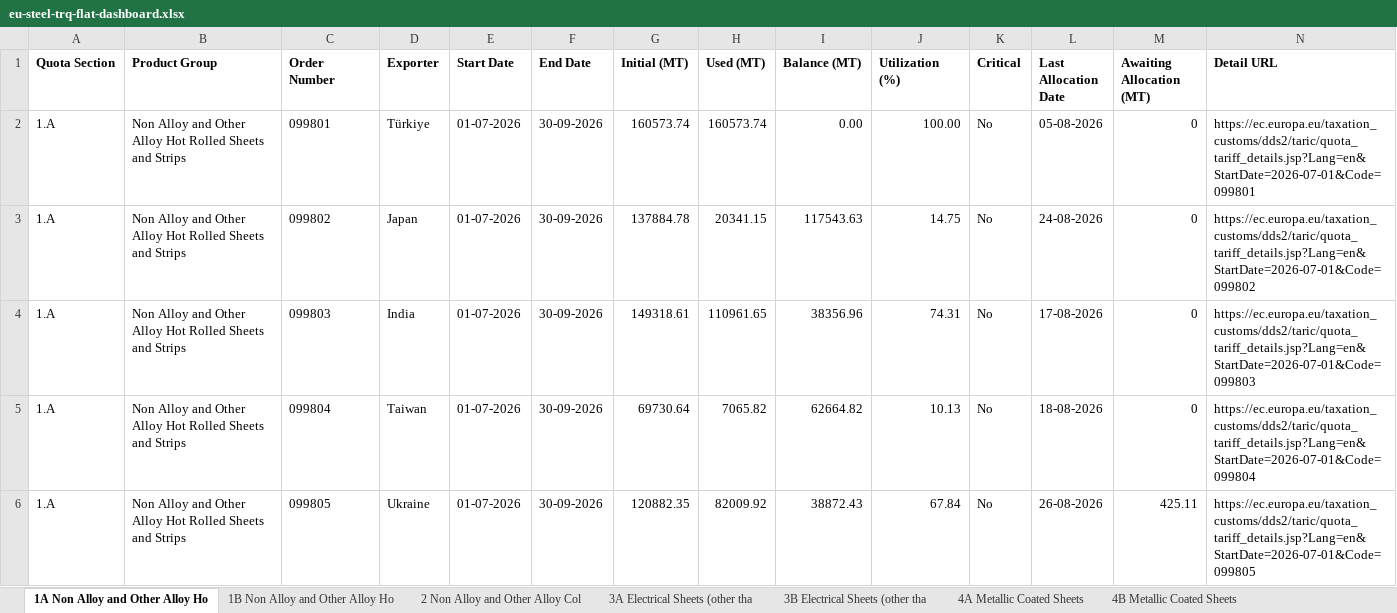
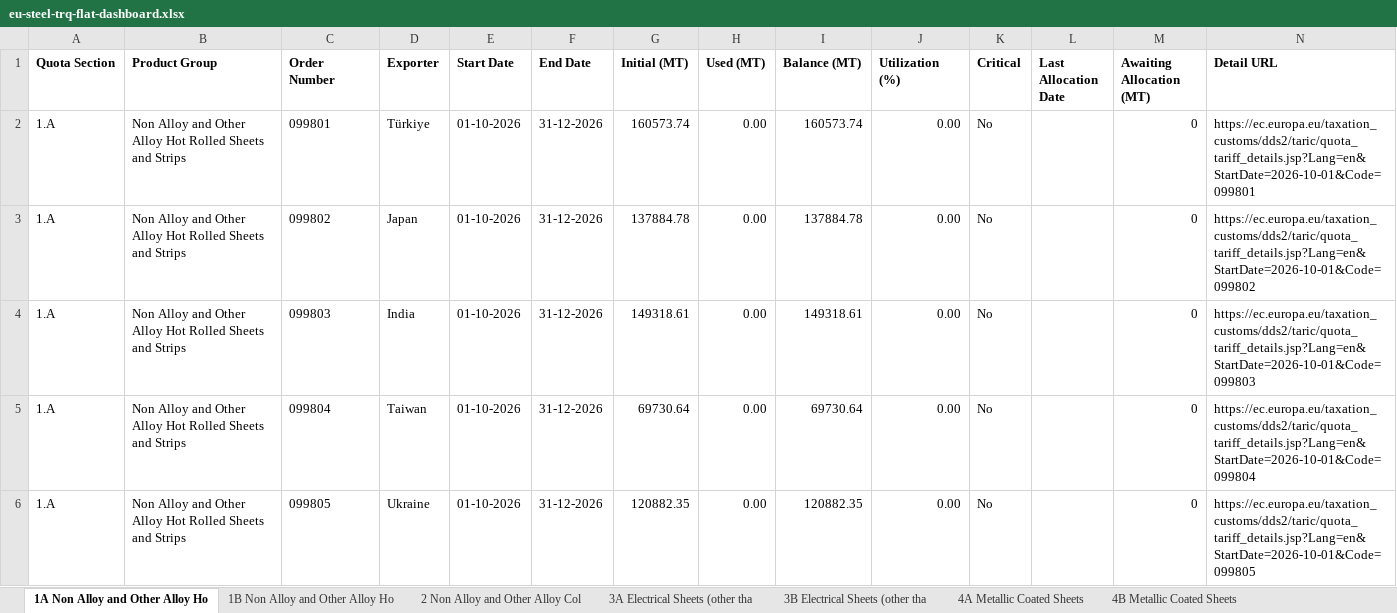
Before and after one commit to kujah/eu_steel_trq_4a, an Excel workbook: public/data/eu-steel-trq-flat-dashboard.xlsx, sheet 1A Non Alloy and Other Alloy Ho, drawn as a sheet; only a part is shown; values as stored, in another font and other column widths than the file's, no borders; the diff covers the shown part only; the diff names each change by its address in the sheet, - before the commit and + after, or states it on an @@ line.

```diff
--- a/public/data/eu-steel-trq-flat-dashboard.xlsx (sheet 1A Non Alloy and Other Alloy Ho)
+++ b/public/data/eu-steel-trq-flat-dashboard.xlsx (sheet 1A Non Alloy and Other Alloy Ho)
-E2:E6 (Start Date): 01-07-2026
+E2:E6 (Start Date): 01-10-2026
-F2:F6 (End Date): 30-09-2026
+F2:F6 (End Date): 31-12-2026
-H2 (Used (MT)): 160573.74
+H2 (Used (MT)): 0.00
-I2 (Balance (MT)): 0.00
+I2 (Balance (MT)): 160573.74
-J2 (Utilization (%)): 100.00
+J2 (Utilization (%)): 0.00
-L2 (Last Allocation Date): 05-08-2026
+L2 (Last Allocation Date): (empty)
-N2 (Detail URL): https://ec.europa.eu/taxation_customs/dds2/taric/quota_tariff_details.jsp?Lang=en&StartDate=2026-07-01&Code=099801
+N2 (Detail URL): https://ec.europa.eu/taxation_customs/dds2/taric/quota_tariff_details.jsp?Lang=en&StartDate=2026-10-01&Code=099801
-H3 (Used (MT)): 20341.15
+H3 (Used (MT)): 0.00
-I3 (Balance (MT)): 117543.63
+I3 (Balance (MT)): 137884.78
-J3 (Utilization (%)): 14.75
+J3 (Utilization (%)): 0.00
-L3 (Last Allocation Date): 24-08-2026
+L3 (Last Allocation Date): (empty)
-N3 (Detail URL): https://ec.europa.eu/taxation_customs/dds2/taric/quota_tariff_details.jsp?Lang=en&StartDate=2026-07-01&Code=099802
+N3 (Detail URL): https://ec.europa.eu/taxation_customs/dds2/taric/quota_tariff_details.jsp?Lang=en&StartDate=2026-10-01&Code=099802
-H4 (Used (MT)): 110961.65
+H4 (Used (MT)): 0.00
-I4 (Balance (MT)): 38356.96
+I4 (Balance (MT)): 149318.61
-J4 (Utilization (%)): 74.31
+J4 (Utilization (%)): 0.00
-L4 (Last Allocation Date): 17-08-2026
+L4 (Last Allocation Date): (empty)
-N4 (Detail URL): https://ec.europa.eu/taxation_customs/dds2/taric/quota_tariff_details.jsp?Lang=en&StartDate=2026-07-01&Code=099803
+N4 (Detail URL): https://ec.europa.eu/taxation_customs/dds2/taric/quota_tariff_details.jsp?Lang=en&StartDate=2026-10-01&Code=099803
-H5 (Used (MT)): 7065.82
+H5 (Used (MT)): 0.00
-I5 (Balance (MT)): 62664.82
+I5 (Balance (MT)): 69730.64
-J5 (Utilization (%)): 10.13
+J5 (Utilization (%)): 0.00
-L5 (Last Allocation Date): 18-08-2026
+L5 (Last Allocation Date): (empty)
-N5 (Detail URL): https://ec.europa.eu/taxation_customs/dds2/taric/quota_tariff_details.jsp?Lang=en&StartDate=2026-07-01&Code=099804
+N5 (Detail URL): https://ec.europa.eu/taxation_customs/dds2/taric/quota_tariff_details.jsp?Lang=en&StartDate=2026-10-01&Code=099804
-H6 (Used (MT)): 82009.92
+H6 (Used (MT)): 0.00
-I6 (Balance (MT)): 38872.43
+I6 (Balance (MT)): 120882.35
-J6 (Utilization (%)): 67.84
+J6 (Utilization (%)): 0.00
-L6 (Last Allocation Date): 26-08-2026
+L6 (Last Allocation Date): (empty)
-M6 (Awaiting Allocation (MT)): 425.11
+M6 (Awaiting Allocation (MT)): 0
-N6 (Detail URL): https://ec.europa.eu/taxation_customs/dds2/taric/quota_tariff_details.jsp?Lang=en&StartDate=2026-07-01&Code=099805
+N6 (Detail URL): https://ec.europa.eu/taxation_customs/dds2/taric/quota_tariff_details.jsp?Lang=en&StartDate=2026-10-01&Code=099805
```
Also changed, not shown: 109 edited cells elsewhere in this sheet, sheet 2 Non Alloy and Other Alloy Col, sheet 4A Metallic Coated Sheets, sheet 9 Stainless Cold Rolled Sheets, sheet 7 Non Alloy and Other Alloy Qua, sheet 8 Stainless Hot Rolled Sheets a, sheet 4B Metallic Coated Sheets, 6 more sheets, 9 other files.
